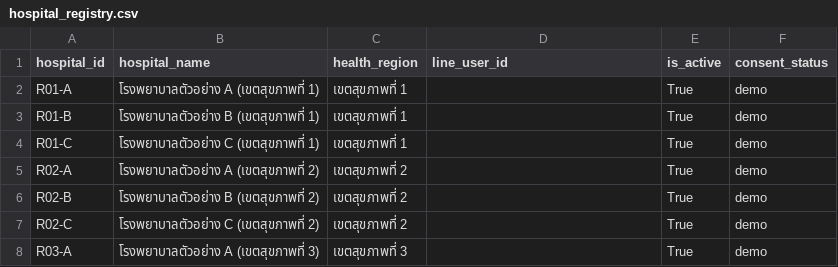
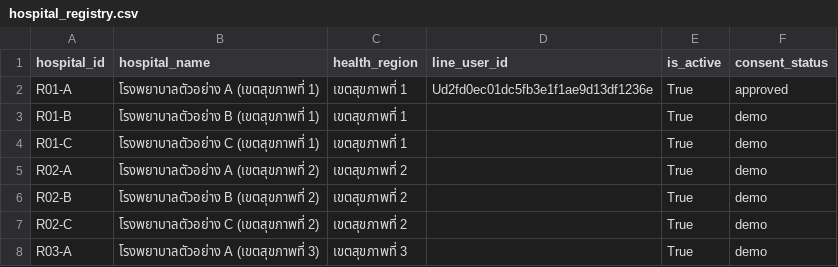
Before and after one commit to nuicesae-collab/NSDS-dashboard-v2, a CSV file: data/hospital_registry.csv, drawn as a sheet; only a part is shown.

Commit message:
Update hospital_registry.csv

```diff
--- a/data/hospital_registry.csv
+++ b/data/hospital_registry.csv
@@ -1,3 +1,3 @@
 hospital_id,hospital_name,health_region,line_user_id,is_active,consent_status
-R01-A,โรงพยาบาลตัวอย่าง A (เขตสุขภาพที่ 1),เขตสุขภาพที่ 1,,True,demo
+R01-A,โรงพยาบาลตัวอย่าง A (เขตสุขภาพที่ 1),เขตสุขภาพที่ 1,Ud2fd0ec01dc5fb3e1f1ae9d13df1236e,True,approved
 R01-B,โรงพยาบาลตัวอย่าง B (เขตสุขภาพที่ 1),เขตสุขภาพที่ 1,,True,demo
```
